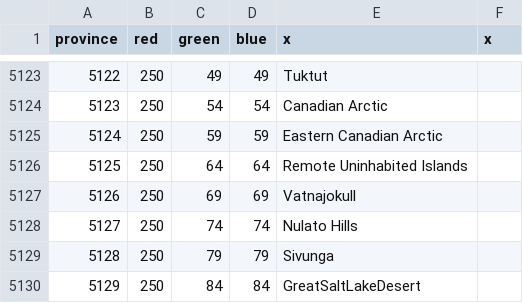
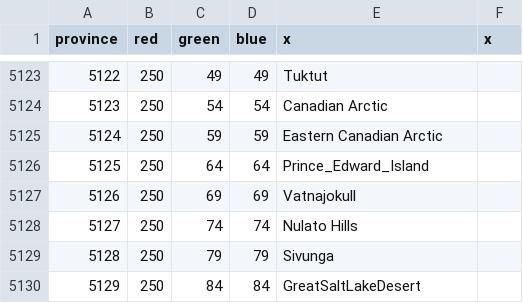
Before and after one commit to Victorum-Universalis-VU/VUtestmod-version-1.32.1, a CSV file: map/definition.csv, drawn as a sheet; only a part is shown, gaps mark what is left out.

```diff
--- a/map/definition.csv
+++ b/map/definition.csv
@@ -5125,3 +5125,3 @@ province;red;green;blue;x;x
 5124;250;59;59;Eastern Canadian Arctic
-5125;250;64;64;Remote Uninhabited Islands
+5125;250;64;64;Prince_Edward_Island
 5126;250;69;69;Vatnajokull
```
Also changed, not shown: 13 other files.
